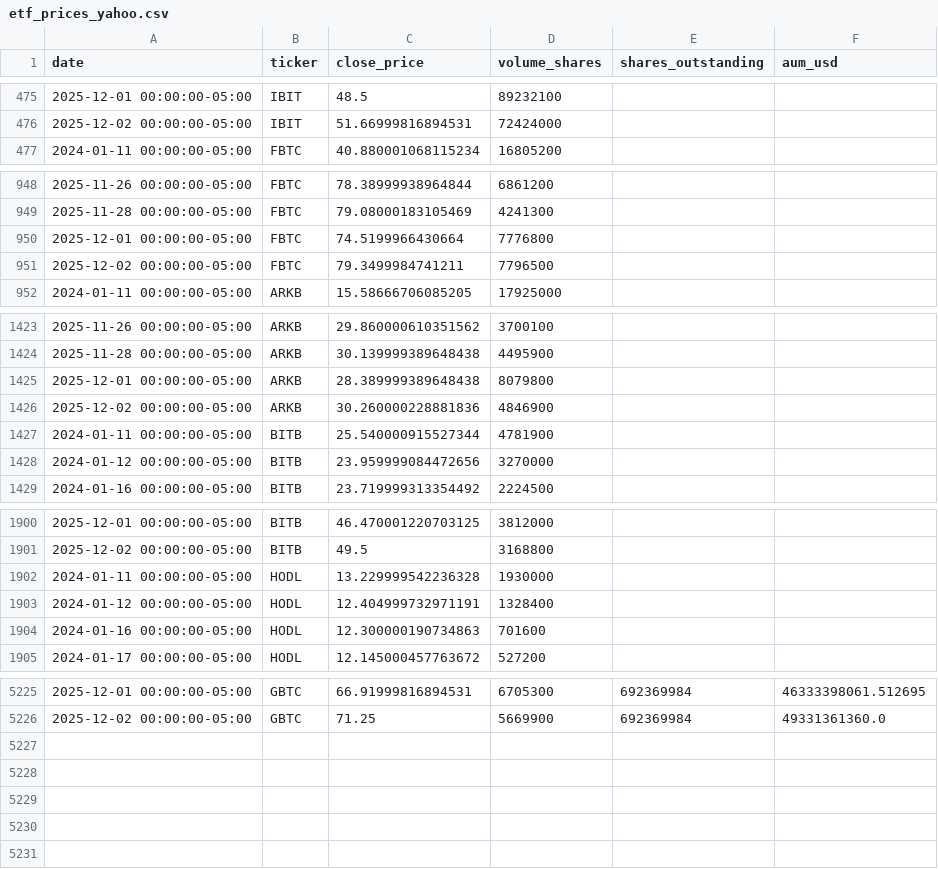
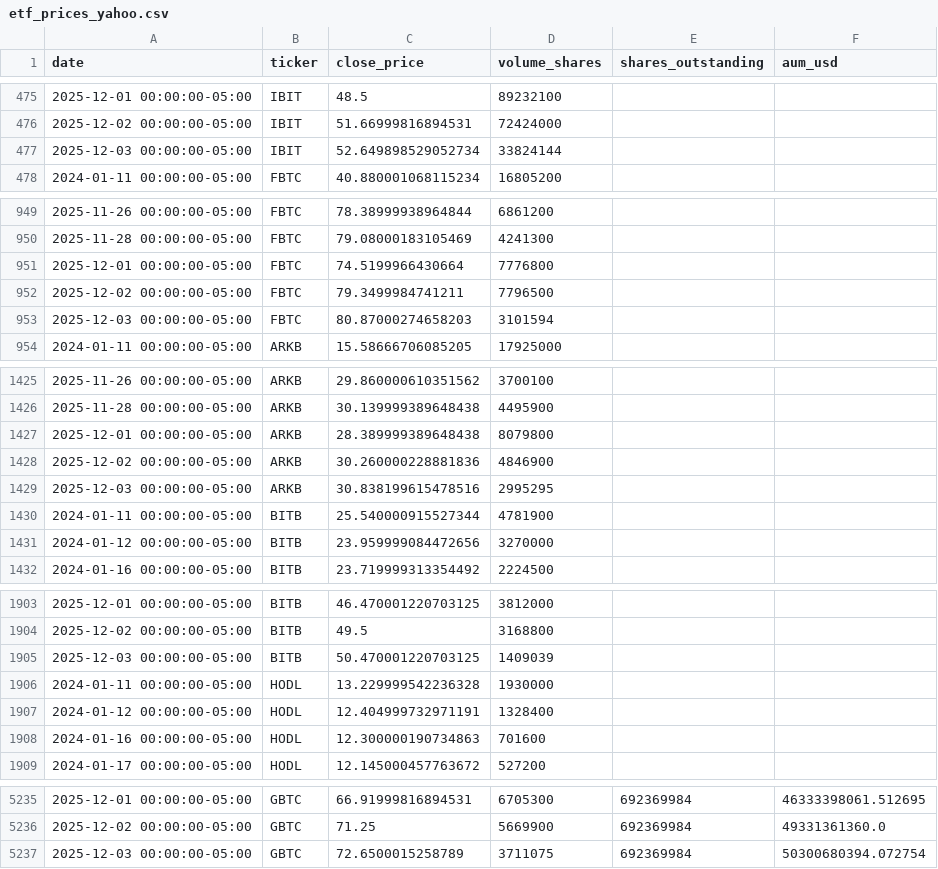
Before and after one commit to wagas165/etf-btc-econometrics, a CSV file: data/raw/etf_prices/etf_prices_yahoo.csv, drawn as a sheet; only a part is shown, gaps mark what is left out; the diff covers the shown part only; the diff names each change by its address in the sheet, - before the commit and + after, or states it on an @@ line.

```diff
--- a/data/raw/etf_prices/etf_prices_yahoo.csv
+++ b/data/raw/etf_prices/etf_prices_yahoo.csv
+row 477: 2025-12-03 00:00:00-05:00 | IBIT | 52.649898529052734 | 33824144
+row 953: 2025-12-03 00:00:00-05:00 | FBTC | 80.87000274658203 | 3101594
+row 1429: 2025-12-03 00:00:00-05:00 | ARKB | 30.838199615478516 | 2995295
+row 1905: 2025-12-03 00:00:00-05:00 | BITB | 50.470001220703125 | 1409039
+row 5237: 2025-12-03 00:00:00-05:00 | GBTC | 72.6500015258789 | 3711075 | 692369984 | 50300680394.072754
```
Also changed, not shown: 6 added rows elsewhere in this file, data/clean/etf_nav_panel.csv, 7 other files.
